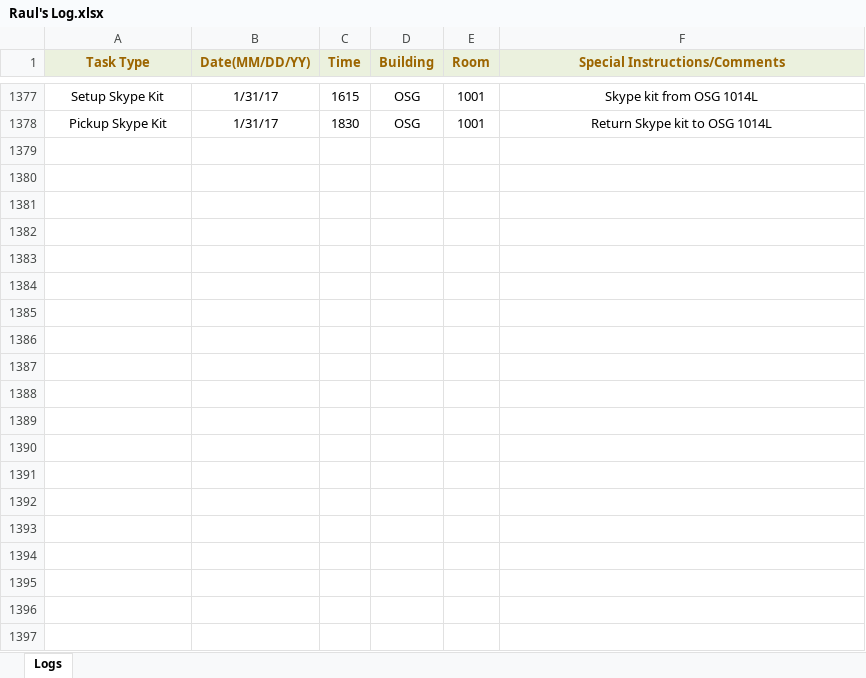
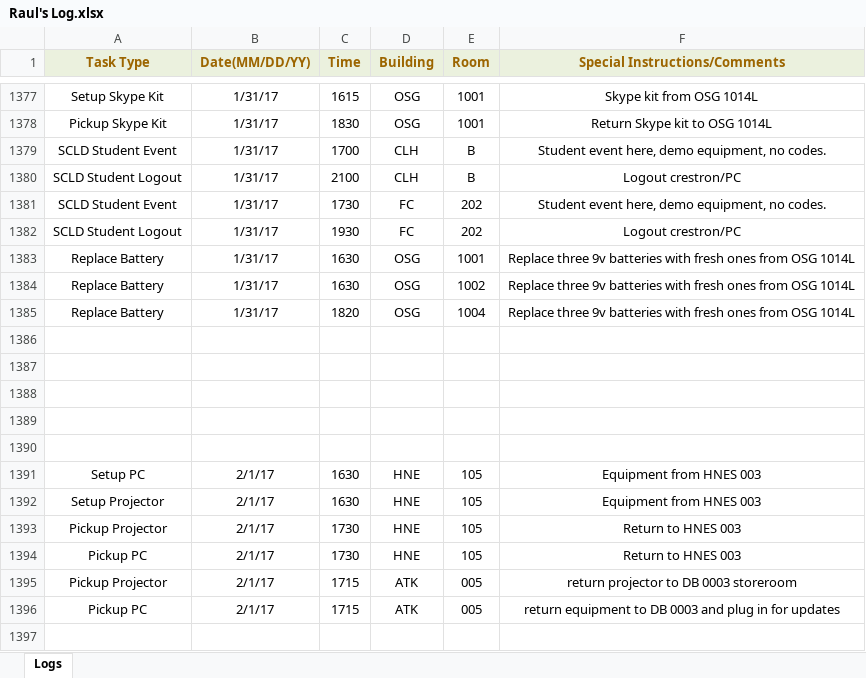
Before and after one commit to jhanperera/ClassOpsLogCreator, an Excel workbook: CLASSOPS/Raul/Raul's Log.xlsx, sheet Logs, drawn as a sheet; only a part is shown, gaps mark what is left out; values as stored, in another font and other column widths than the file's, no borders; the diff covers the shown part only; the diff names each change by its address in the sheet, - before the commit and + after, or states it on an @@ line.

```diff
--- a/CLASSOPS/Raul/Raul's Log.xlsx (sheet Logs)
+++ b/CLASSOPS/Raul/Raul's Log.xlsx (sheet Logs)
+row 1379: SCLD Student Event | 1/31/17 | 1700 | CLH | B | Student event here, demo equipment, no codes.
+row 1380: SCLD Student Logout | 1/31/17 | 2100 | CLH | B | Logout crestron/PC
+row 1381: SCLD Student Event | 1/31/17 | 1730 | FC | 202 | Student event here, demo equipment, no codes.
+row 1382: SCLD Student Logout | 1/31/17 | 1930 | FC | 202 | Logout crestron/PC
+row 1383: Replace Battery | 1/31/17 | 1630 | OSG | 1001 | Replace three 9v batteries with fresh ones from OSG 1014L
+row 1384: Replace Battery | 1/31/17 | 1630 | OSG | 1002 | Replace three 9v batteries with fresh ones from OSG 1014L
+row 1385: Replace Battery | 1/31/17 | 1820 | OSG | 1004 | Replace three 9v batteries with fresh ones from OSG 1014L
+row 1386: (empty)
+row 1387: (empty)
+row 1388: (empty)
+row 1389: (empty)
+row 1390: (empty)
+row 1391: Setup PC | 2/1/17 | 1630 | HNE | 105 | Equipment from HNES 003
+row 1392: Setup Projector | 2/1/17 | 1630 | HNE | 105 | Equipment from HNES 003
+row 1393: Pickup Projector | 2/1/17 | 1730 | HNE | 105 | Return to HNES 003
+row 1394: Pickup PC | 2/1/17 | 1730 | HNE | 105 | Return to HNES 003
+row 1395: Pickup Projector | 2/1/17 | 1715 | ATK | 005 | return projector to DB 0003 storeroom
+row 1396: Pickup PC | 2/1/17 | 1715 | ATK | 005 | return equipment to DB 0003 and plug in for updates
+row 1397: (empty)
```
Also changed, not shown: 312 added rows elsewhere in this sheet, CLASSOPS/Derek/Derek's Log.xlsx, CLASSOPS/Jeannine/Jeannine's log.xlsx, 11 other files.
